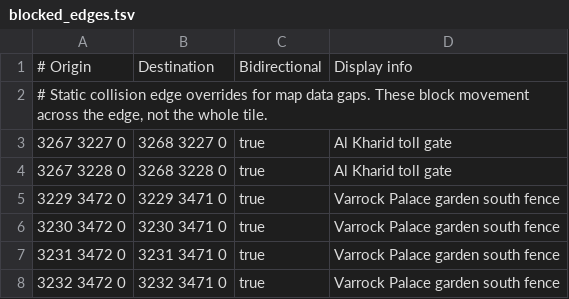
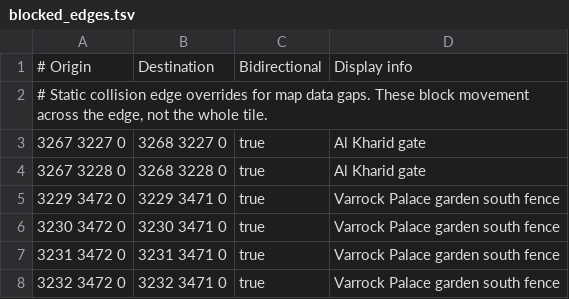
Before and after one commit to JogOnJohn/Microbot, a TSV file: runelite-client/src/main/resources/net/runelite/client/plugins/microbot/shortestpath/blocked_edges.tsv, drawn as a sheet; only a part is shown.

```diff
--- a/runelite-client/src/main/resources/net/runelite/client/plugins/microbot/shortestpath/blocked_edges.tsv
+++ b/runelite-client/src/main/resources/net/runelite/client/plugins/microbot/shortestpath/blocked_edges.tsv
@@ -2,4 +2,4 @@
 # Static collision edge overrides for map data gaps. These block movement across the edge, not the whole tile.
-3267 3227 0	3268 3227 0	true	Al Kharid toll gate
-3267 3228 0	3268 3228 0	true	Al Kharid toll gate
+3267 3227 0	3268 3227 0	true	Al Kharid gate
+3267 3228 0	3268 3228 0	true	Al Kharid gate
 3229 3472 0	3229 3471 0	true	Varrock Palace garden south fence
```
Also changed, not shown: runelite-client/src/main/resources/net/runelite/client/plugins/microbot/shortestpath/restrictions.tsv, 3 other files.
